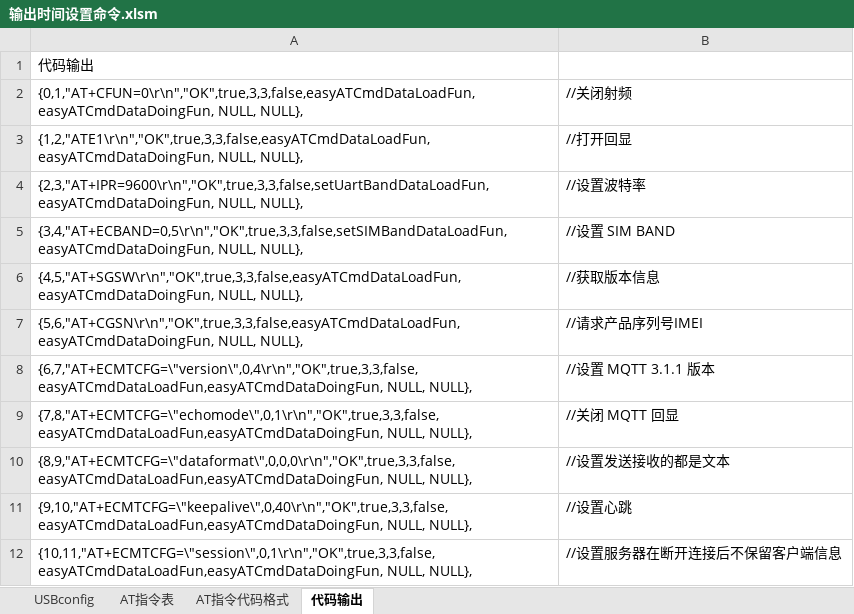
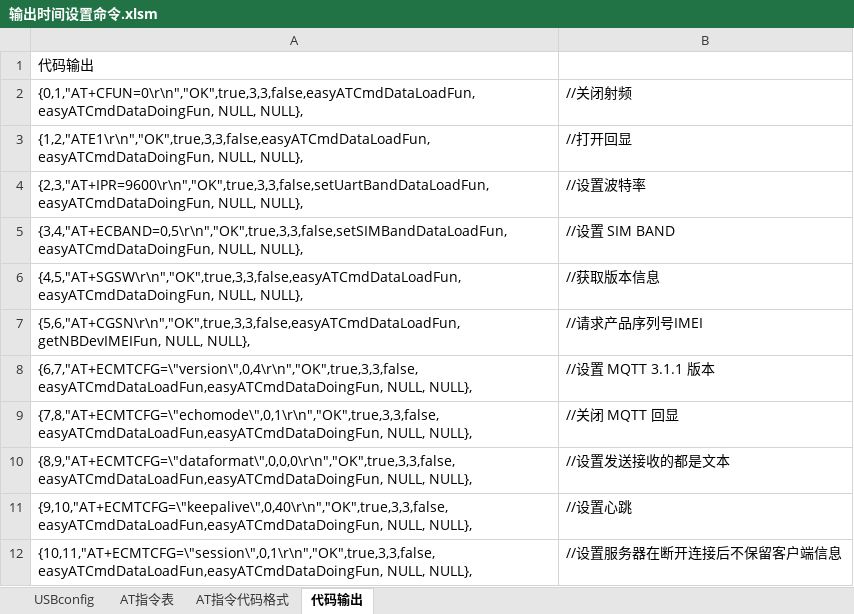
Before and after one commit to chaimark/C_Quiz, an Excel workbook: 输出时间设置命令.xlsm, sheet 代码输出, drawn as a sheet; only a part is shown; values as stored, in another font and other column widths than the file's, no borders; the diff covers the shown part only; the diff names each change by its address in the sheet, - before the commit and + after, or states it on an @@ line.

```diff
--- a/输出时间设置命令.xlsm (sheet 代码输出)
+++ b/输出时间设置命令.xlsm (sheet 代码输出)
-A7: {5,6,"AT+CGSN\r\n","OK",true,3,3,false,easyATCmdDataLoadFun,easyATCmdDataDoingFun, NULL, NULL},
+A7: {5,6,"AT+CGSN\r\n","OK",true,3,3,false,easyATCmdDataLoadFun,getNBDevIMEIFun, NULL, NULL},
```
Also changed, not shown: 8 added rows, 8 removed rows and 15 edited cells elsewhere in this sheet, sheet AT指令表, sheet AT指令代码格式, formulas that keep their value, 12 other files.
